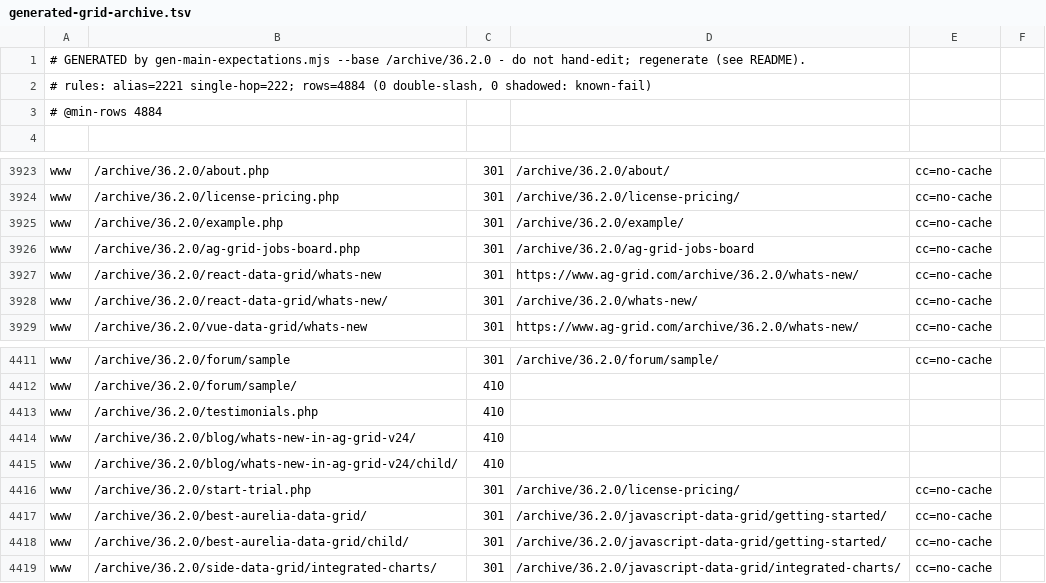
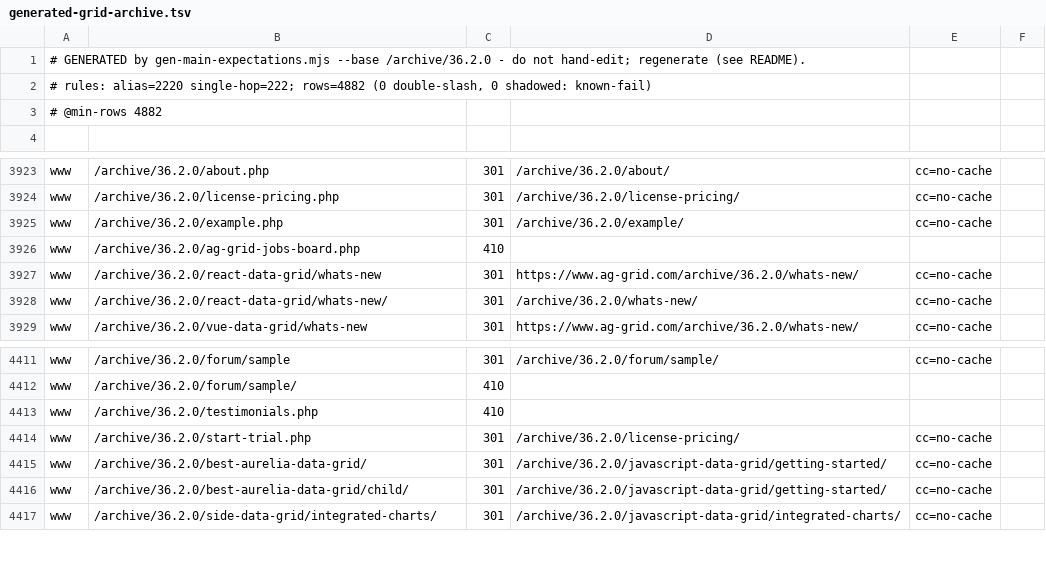
Before and after one commit to ag-grid/ag-grid, a TSV file: documentation/ag-grid-docs/testing/htaccess-harness/expectations/generated-grid-archive.tsv, drawn as a sheet; only a part is shown, gaps mark what is left out.

```diff
--- a/documentation/ag-grid-docs/testing/htaccess-harness/expectations/generated-grid-archive.tsv
+++ b/documentation/ag-grid-docs/testing/htaccess-harness/expectations/generated-grid-archive.tsv
@@ -1,4 +1,4 @@
 # GENERATED by gen-main-expectations.mjs --base /archive/36.2.0 - do not hand-edit; regenerate (see README).
-# rules: alias=2221 single-hop=222; rows=4884 (0 double-slash, 0 shadowed: known-fail)
-# @min-rows 4884
+# rules: alias=2220 single-hop=222; rows=4882 (0 double-slash, 0 shadowed: known-fail)
+# @min-rows 4882
 
@@ -3925,3 +3925,3 @@ www	/archive/36.2.0/license-pricing.php	301	/archive/36.2.0/license-pricing/	cc=
 www	/archive/36.2.0/example.php	301	/archive/36.2.0/example/	cc=no-cache
-www	/archive/36.2.0/ag-grid-jobs-board.php	301	/archive/36.2.0/ag-grid-jobs-board	cc=no-cache
+www	/archive/36.2.0/ag-grid-jobs-board.php	410	
 www	/archive/36.2.0/react-data-grid/whats-new	301	https://www.ag-grid.com/archive/36.2.0/whats-new/	cc=no-cache
@@ -4413,4 +4413,2 @@ www	/archive/36.2.0/forum/sample/	410
 www	/archive/36.2.0/testimonials.php	410	
-www	/archive/36.2.0/blog/whats-new-in-ag-grid-v24/	410	
-www	/archive/36.2.0/blog/whats-new-in-ag-grid-v24/child/	410	
 www	/archive/36.2.0/start-trial.php	301	/archive/36.2.0/license-pricing/	cc=no-cache
```
Also changed, not shown: documentation/ag-grid-docs/testing/htaccess-harness/expectations/curated.tsv, documentation/ag-grid-docs/testing/htaccess-harness/expectations/generated-grid.tsv, 4 other files.
